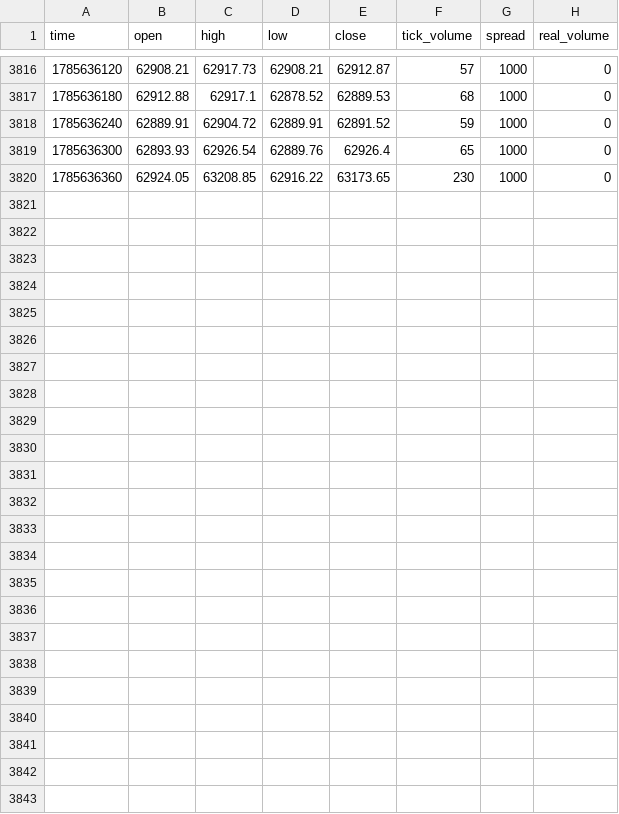
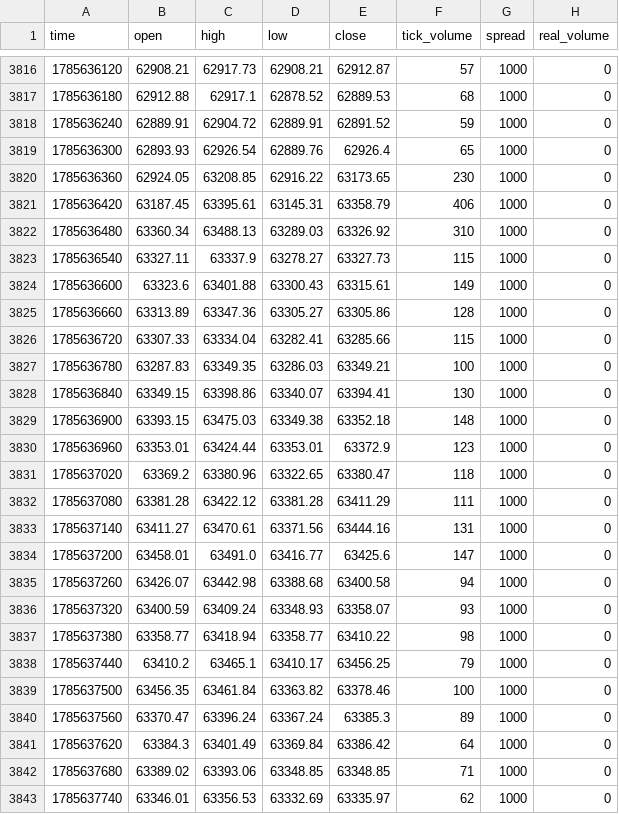
Before and after one commit to matsyeudeprosper-ui/Kinolivelines, a CSV file: recorder/data/bars_BTCUSDm_M1.csv, drawn as a sheet; only a part is shown, gaps mark what is left out.

```diff
--- a/recorder/data/bars_BTCUSDm_M1.csv
+++ b/recorder/data/bars_BTCUSDm_M1.csv
@@ -3820 +3820,24 @@ time,open,high,low,close,tick_volume,spread,real_volume
 1785636360,62924.05,63208.85,62916.22,63173.65,230,1000,0
+1785636420,63187.45,63395.61,63145.31,63358.79,406,1000,0
+1785636480,63360.34,63488.13,63289.03,63326.92,310,1000,0
+1785636540,63327.11,63337.9,63278.27,63327.73,115,1000,0
+1785636600,63323.6,63401.88,63300.43,63315.61,149,1000,0
+1785636660,63313.89,63347.36,63305.27,63305.86,128,1000,0
+1785636720,63307.33,63334.04,63282.41,63285.66,115,1000,0
+1785636780,63287.83,63349.35,63286.03,63349.21,100,1000,0
+1785636840,63349.15,63398.86,63340.07,63394.41,130,1000,0
+1785636900,63393.15,63475.03,63349.38,63352.18,148,1000,0
+1785636960,63353.01,63424.44,63353.01,63372.9,123,1000,0
+1785637020,63369.2,63380.96,63322.65,63380.47,118,1000,0
+1785637080,63381.28,63422.12,63381.28,63411.29,111,1000,0
+1785637140,63411.27,63470.61,63371.56,63444.16,131,1000,0
+1785637200,63458.01,63491.0,63416.77,63425.6,147,1000,0
+1785637260,63426.07,63442.98,63388.68,63400.58,94,1000,0
+1785637320,63400.59,63409.24,63348.93,63358.07,93,1000,0
+1785637380,63358.77,63418.94,63358.77,63410.22,98,1000,0
+1785637440,63410.2,63465.1,63410.17,63456.25,79,1000,0
+1785637500,63456.35,63461.84,63363.82,63378.46,100,1000,0
+1785637560,63370.47,63396.24,63367.24,63385.3,89,1000,0
+1785637620,63384.3,63401.49,63369.84,63386.42,64,1000,0
+1785637680,63389.02,63393.06,63348.85,63348.85,71,1000,0
+1785637740,63346.01,63356.53,63332.69,63335.97,62,1000,0
```
Also changed, not shown: live/decisions.csv, recorder/data/derivs_BTC.csv, 8 other files.
